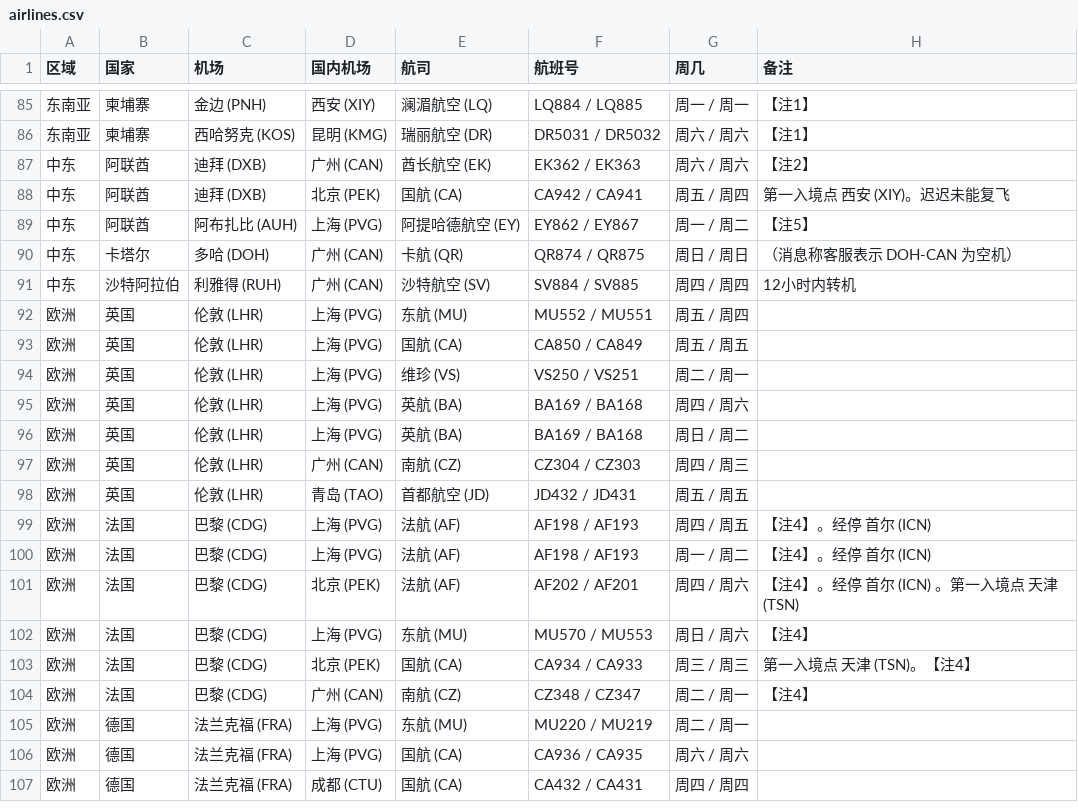
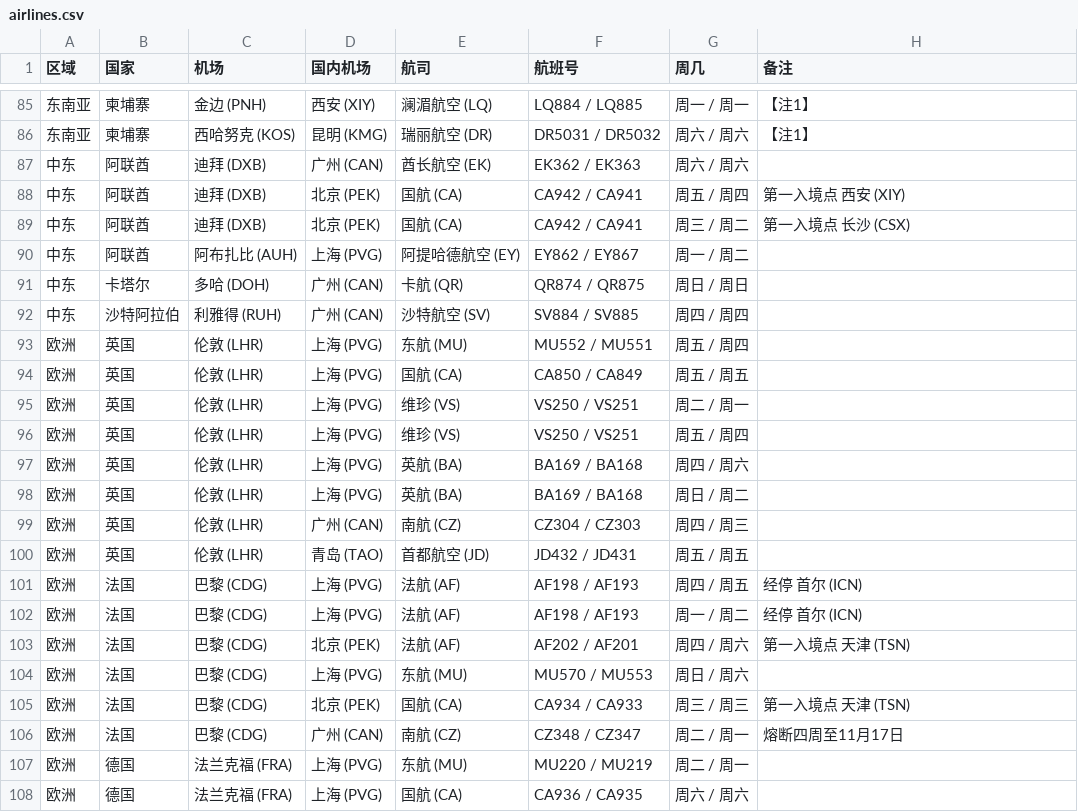
Before and after one commit to USCreditCardGuide/airlines-to-china-covid-19, a CSV file: airlines.csv, drawn as a sheet; only a part is shown, gaps mark what is left out; the shorter side is filled out with more unchanged rows; the diff covers the shown part only.

```diff
--- a/airlines.csv
+++ b/airlines.csv
@@ -86,7 +86,8 @@
 东南亚,柬埔寨,西哈努克 (KOS),昆明 (KMG),瑞丽航空 (DR),DR5031 / DR5032,周六 / 周六,【注1】
-中东,阿联酋,迪拜 (DXB),广州 (CAN),酋长航空 (EK),EK362 / EK363,周六 / 周六,【注2】
-中东,阿联酋,迪拜 (DXB),北京 (PEK),国航 (CA),CA942 / CA941,周五 / 周四,第一入境点 西安 (XIY)。迟迟未能复飞
-中东,阿联酋,阿布扎比 (AUH),上海 (PVG),阿提哈德航空 (EY),EY862 / EY867,周一 / 周二,【注5】
-中东,卡塔尔,多哈 (DOH),广州 (CAN),卡航 (QR),QR874 / QR875,周日 / 周日,（消息称客服表示 DOH-CAN 为空机）
-中东,沙特阿拉伯,利雅得 (RUH),广州 (CAN),沙特航空 (SV),SV884 / SV885,周四 / 周四,12小时内转机
+中东,阿联酋,迪拜 (DXB),广州 (CAN),酋长航空 (EK),EK362 / EK363,周六 / 周六,
+中东,阿联酋,迪拜 (DXB),北京 (PEK),国航 (CA),CA942 / CA941,周五 / 周四,第一入境点 西安 (XIY)
+中东,阿联酋,迪拜 (DXB),北京 (PEK),国航 (CA),CA942 / CA941,周三 / 周二,第一入境点 长沙 (CSX)
+中东,阿联酋,阿布扎比 (AUH),上海 (PVG),阿提哈德航空 (EY),EY862 / EY867,周一 / 周二,
+中东,卡塔尔,多哈 (DOH),广州 (CAN),卡航 (QR),QR874 / QR875,周日 / 周日,
+中东,沙特阿拉伯,利雅得 (RUH),广州 (CAN),沙特航空 (SV),SV884 / SV885,周四 / 周四,
 欧洲,英国,伦敦 (LHR),上海 (PVG),东航 (MU),MU552 / MU551,周五 / 周四,
@@ -94,2 +95,3 @@
 欧洲,英国,伦敦 (LHR),上海 (PVG),维珍 (VS),VS250 / VS251,周二 / 周一,
+欧洲,英国,伦敦 (LHR),上海 (PVG),维珍 (VS),VS250 / VS251,周五 / 周四,
 欧洲,英国,伦敦 (LHR),上海 (PVG),英航 (BA),BA169 / BA168,周四 / 周六,
@@ -98,8 +100,8 @@
 欧洲,英国,伦敦 (LHR),青岛 (TAO),首都航空 (JD),JD432 / JD431,周五 / 周五,
-欧洲,法国,巴黎 (CDG),上海 (PVG),法航 (AF),AF198 / AF193,周四 / 周五,【注4】。经停 首尔 (ICN)
-欧洲,法国,巴黎 (CDG),上海 (PVG),法航 (AF),AF198 / AF193,周一 / 周二,【注4】。经停 首尔 (ICN)
-欧洲,法国,巴黎 (CDG),北京 (PEK),法航 (AF),AF202 / AF201,周四 / 周六,【注4】。经停 首尔 (ICN) 。第一入境点 天津 (TSN)
-欧洲,法国,巴黎 (CDG),上海 (PVG),东航 (MU),MU570 / MU553,周日 / 周六,【注4】
-欧洲,法国,巴黎 (CDG),北京 (PEK),国航 (CA),CA934 / CA933,周三 / 周三,第一入境点 天津 (TSN)。【注4】
-欧洲,法国,巴黎 (CDG),广州 (CAN),南航 (CZ),CZ348 / CZ347,周二 / 周一,【注4】
+欧洲,法国,巴黎 (CDG),上海 (PVG),法航 (AF),AF198 / AF193,周四 / 周五, 经停 首尔 (ICN)
+欧洲,法国,巴黎 (CDG),上海 (PVG),法航 (AF),AF198 / AF193,周一 / 周二, 经停 首尔 (ICN)
+欧洲,法国,巴黎 (CDG),北京 (PEK),法航 (AF),AF202 / AF201,周四 / 周六, 第一入境点 天津 (TSN)
+欧洲,法国,巴黎 (CDG),上海 (PVG),东航 (MU),MU570 / MU553,周日 / 周六,
+欧洲,法国,巴黎 (CDG),北京 (PEK),国航 (CA),CA934 / CA933,周三 / 周三,第一入境点 天津 (TSN)
+欧洲,法国,巴黎 (CDG),广州 (CAN),南航 (CZ),CZ348 / CZ347,周二 / 周一,熔断四周至11月17日
 欧洲,德国,法兰克福 (FRA),上海 (PVG),东航 (MU),MU220 / MU219,周二 / 周一,
```
Also changed, not shown: 9 added rows, 3 removed rows and 23 edited cells elsewhere in this file.
